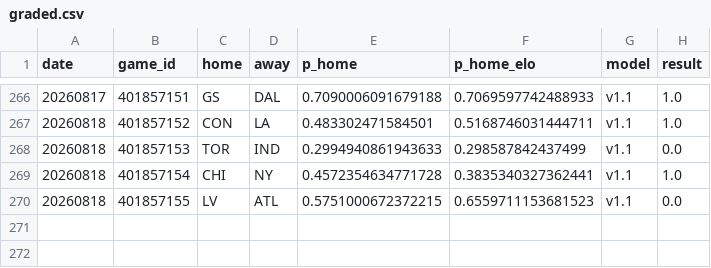
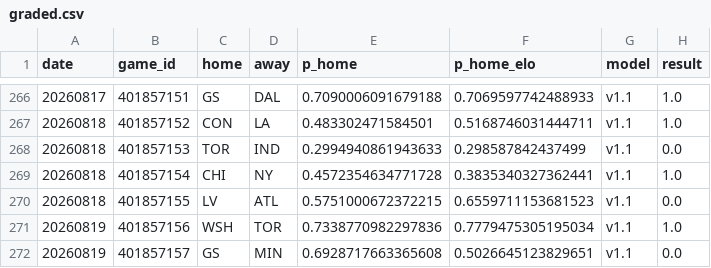
Before and after one commit to azcal/mbm-wnba, a CSV file: logs/graded.csv, drawn as a sheet; only a part is shown, gaps mark what is left out.

```diff
--- a/logs/graded.csv
+++ b/logs/graded.csv
@@ -270 +270,3 @@ date,game_id,home,away,p_home,p_home_elo,model,result
 20260818,401857155,LV,ATL,0.5751000672372215,0.6559711153681523,v1.1,0.0
+20260819,401857156,WSH,TOR,0.7338770982297836,0.7779475305195034,v1.1,1.0
+20260819,401857157,GS,MIN,0.6928717663365608,0.5026645123829651,v1.1,0.0
```
Also changed, not shown: logs/injuries.csv, logs/predictions.csv, 2 other files.
